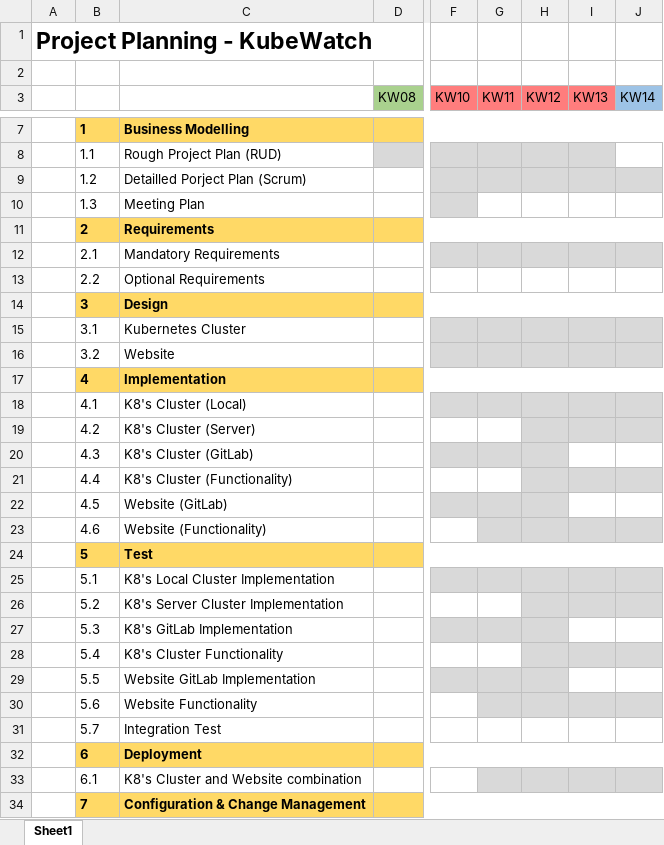
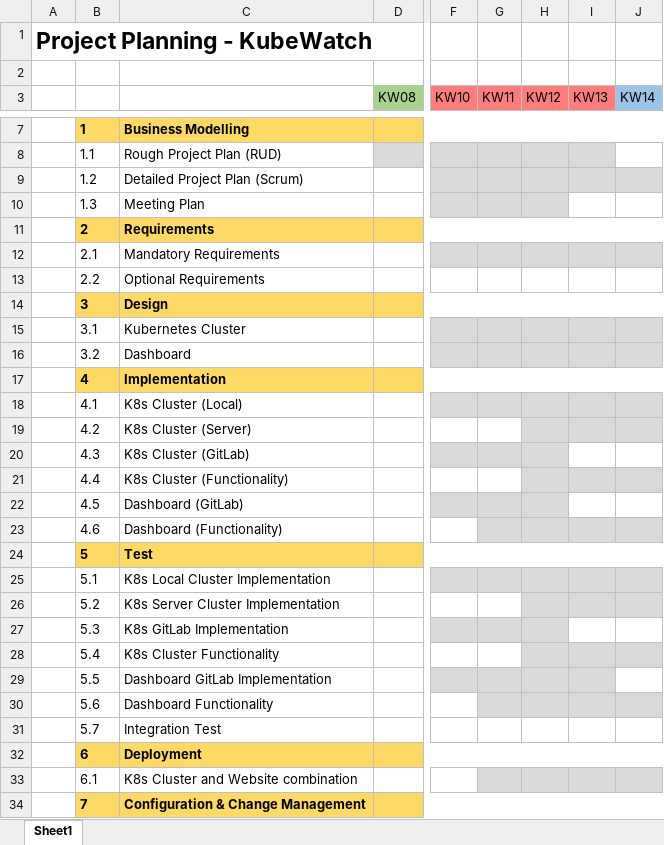
Before and after one commit to KubeWatch-Monitoring/KubeWatch, an Excel workbook: Documentation/src/03_project-documentation/project_plan.xlsx, sheet Sheet1, drawn as a sheet; only a part is shown, gaps mark what is left out; values as stored, in another font and other column widths than the file's, no borders; charts and pictures not drawn; the diff covers the shown part only; the diff names each change by its address in the sheet, - before the commit and + after, or states it on an @@ line.

Commit message:
Review document and update minor items #84

```diff
--- a/Documentation/src/03_project-documentation/project_plan.xlsx (sheet Sheet1)
+++ b/Documentation/src/03_project-documentation/project_plan.xlsx (sheet Sheet1)
-C9: Detailled Porject Plan (Scrum)
+C9: Detailed Project Plan (Scrum)
-G10:H10 fill: none
+G10:H10 fill: #D9D9D9
-C16: Website
+C16: Dashboard
-C18: K8's Cluster (Local)
+C18: K8s Cluster (Local)
-C19: K8's Cluster (Server)
+C19: K8s Cluster (Server)
-C20: K8's Cluster (GitLab)
+C20: K8s Cluster (GitLab)
-C21: K8's Cluster (Functionality)
+C21: K8s Cluster (Functionality)
-C22: Website (GitLab)
+C22: Dashboard (GitLab)
-C23: Website (Functionality)
+C23: Dashboard (Functionality)
-C25: K8's Local Cluster Implementation
+C25: K8s Local Cluster Implementation
-C26: K8's Server Cluster Implementation
+C26: K8s Server Cluster Implementation
-C27: K8's GitLab Implementation
+C27: K8s GitLab Implementation
-C28: K8's Cluster Functionality
+C28: K8s Cluster Functionality
-C29: Website GitLab Implementation
+C29: Dashboard GitLab Implementation
-I29 fill: none
+I29 fill: #D9D9D9
-C30: Website Functionality
+C30: Dashboard Functionality
-C33: K8's Cluster and Website combination
+C33: K8s Cluster and Website combination
```
Also changed, not shown: cell formats elsewhere in this sheet, charts or pictures, 4 other files.
